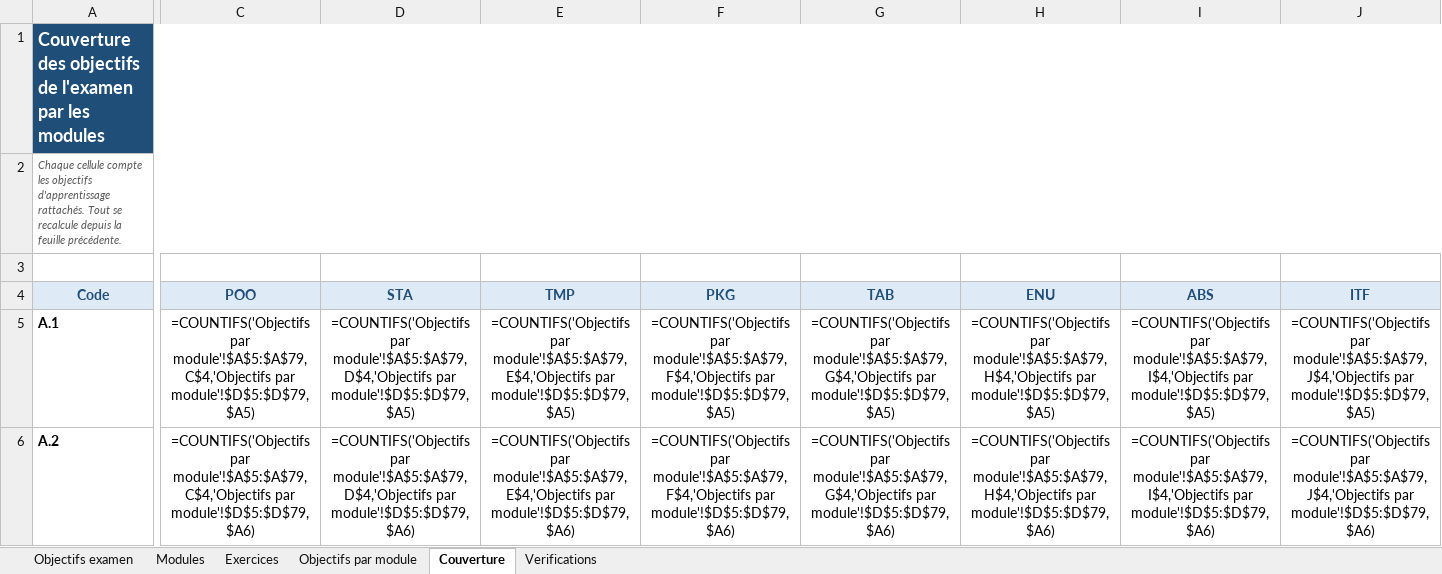
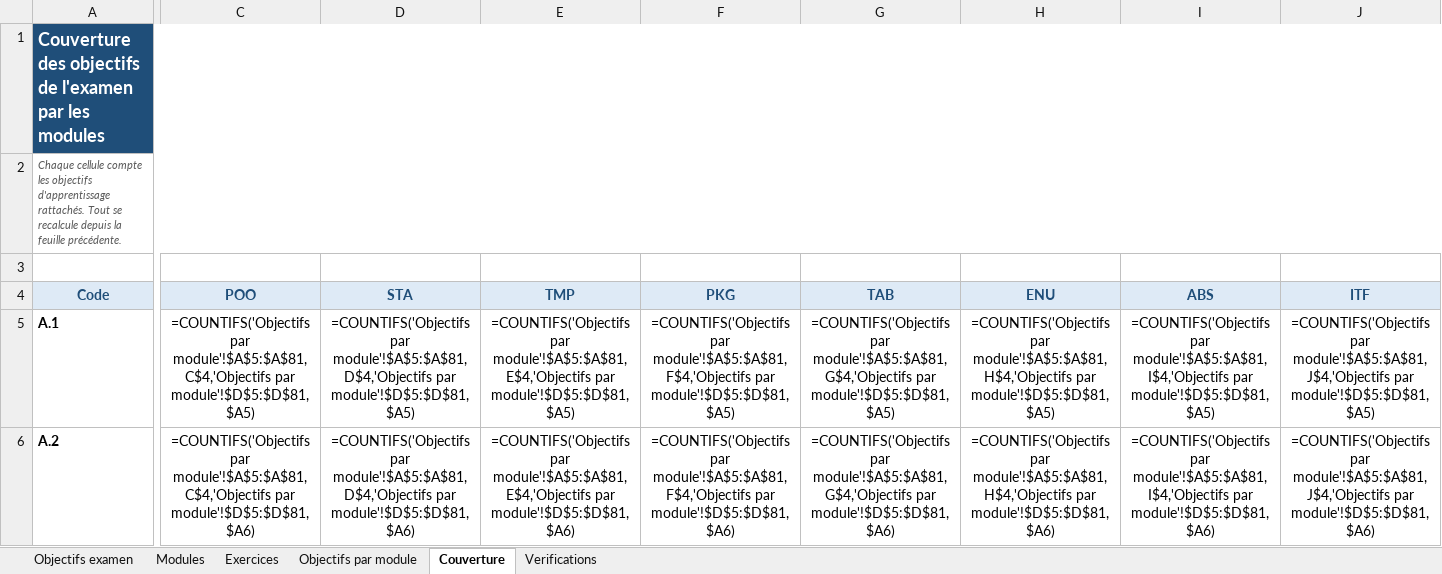
Before and after one commit to ferrantbe/ExercicesJavaClaude, an Excel workbook: _objectifs/Objectifs_et_couverture.xlsx, sheet Couverture, drawn as a sheet; only a part is shown, gaps mark what is left out; values as stored, in another font and other column widths than the file's, no borders; formulas without a stored value are shown as written; the diff covers the shown part only; the diff names each change by its address in the sheet, - before the commit and + after, or states it on an @@ line.

Commit message:
Ajout des slides, module et generateur FX2 dans le repo

```diff
--- a/_objectifs/Objectifs_et_couverture.xlsx (sheet Couverture)
+++ b/_objectifs/Objectifs_et_couverture.xlsx (sheet Couverture)
-C5 (POO): =COUNTIFS('Objectifs par module'!$A$5:$A$79,C$4,'Objectifs par module'!$D$5:$D$79,$A5)
+C5 (POO): =COUNTIFS('Objectifs par module'!$A$5:$A$81,C$4,'Objectifs par module'!$D$5:$D$81,$A5)
-D5 (STA): =COUNTIFS('Objectifs par module'!$A$5:$A$79,D$4,'Objectifs par module'!$D$5:$D$79,$A5)
+D5 (STA): =COUNTIFS('Objectifs par module'!$A$5:$A$81,D$4,'Objectifs par module'!$D$5:$D$81,$A5)
-E5 (TMP): =COUNTIFS('Objectifs par module'!$A$5:$A$79,E$4,'Objectifs par module'!$D$5:$D$79,$A5)
+E5 (TMP): =COUNTIFS('Objectifs par module'!$A$5:$A$81,E$4,'Objectifs par module'!$D$5:$D$81,$A5)
-F5 (PKG): =COUNTIFS('Objectifs par module'!$A$5:$A$79,F$4,'Objectifs par module'!$D$5:$D$79,$A5)
+F5 (PKG): =COUNTIFS('Objectifs par module'!$A$5:$A$81,F$4,'Objectifs par module'!$D$5:$D$81,$A5)
-G5 (TAB): =COUNTIFS('Objectifs par module'!$A$5:$A$79,G$4,'Objectifs par module'!$D$5:$D$79,$A5)
+G5 (TAB): =COUNTIFS('Objectifs par module'!$A$5:$A$81,G$4,'Objectifs par module'!$D$5:$D$81,$A5)
-H5 (ENU): =COUNTIFS('Objectifs par module'!$A$5:$A$79,H$4,'Objectifs par module'!$D$5:$D$79,$A5)
+H5 (ENU): =COUNTIFS('Objectifs par module'!$A$5:$A$81,H$4,'Objectifs par module'!$D$5:$D$81,$A5)
-I5 (ABS): =COUNTIFS('Objectifs par module'!$A$5:$A$79,I$4,'Objectifs par module'!$D$5:$D$79,$A5)
+I5 (ABS): =COUNTIFS('Objectifs par module'!$A$5:$A$81,I$4,'Objectifs par module'!$D$5:$D$81,$A5)
-J5 (ITF): =COUNTIFS('Objectifs par module'!$A$5:$A$79,J$4,'Objectifs par module'!$D$5:$D$79,$A5)
+J5 (ITF): =COUNTIFS('Objectifs par module'!$A$5:$A$81,J$4,'Objectifs par module'!$D$5:$D$81,$A5)
-C6 (POO): =COUNTIFS('Objectifs par module'!$A$5:$A$79,C$4,'Objectifs par module'!$D$5:$D$79,$A6)
+C6 (POO): =COUNTIFS('Objectifs par module'!$A$5:$A$81,C$4,'Objectifs par module'!$D$5:$D$81,$A6)
-D6 (STA): =COUNTIFS('Objectifs par module'!$A$5:$A$79,D$4,'Objectifs par module'!$D$5:$D$79,$A6)
+D6 (STA): =COUNTIFS('Objectifs par module'!$A$5:$A$81,D$4,'Objectifs par module'!$D$5:$D$81,$A6)
-E6 (TMP): =COUNTIFS('Objectifs par module'!$A$5:$A$79,E$4,'Objectifs par module'!$D$5:$D$79,$A6)
+E6 (TMP): =COUNTIFS('Objectifs par module'!$A$5:$A$81,E$4,'Objectifs par module'!$D$5:$D$81,$A6)
-F6 (PKG): =COUNTIFS('Objectifs par module'!$A$5:$A$79,F$4,'Objectifs par module'!$D$5:$D$79,$A6)
+F6 (PKG): =COUNTIFS('Objectifs par module'!$A$5:$A$81,F$4,'Objectifs par module'!$D$5:$D$81,$A6)
-G6 (TAB): =COUNTIFS('Objectifs par module'!$A$5:$A$79,G$4,'Objectifs par module'!$D$5:$D$79,$A6)
+G6 (TAB): =COUNTIFS('Objectifs par module'!$A$5:$A$81,G$4,'Objectifs par module'!$D$5:$D$81,$A6)
-H6 (ENU): =COUNTIFS('Objectifs par module'!$A$5:$A$79,H$4,'Objectifs par module'!$D$5:$D$79,$A6)
+H6 (ENU): =COUNTIFS('Objectifs par module'!$A$5:$A$81,H$4,'Objectifs par module'!$D$5:$D$81,$A6)
-I6 (ABS): =COUNTIFS('Objectifs par module'!$A$5:$A$79,I$4,'Objectifs par module'!$D$5:$D$79,$A6)
+I6 (ABS): =COUNTIFS('Objectifs par module'!$A$5:$A$81,I$4,'Objectifs par module'!$D$5:$D$81,$A6)
-J6 (ITF): =COUNTIFS('Objectifs par module'!$A$5:$A$79,J$4,'Objectifs par module'!$D$5:$D$79,$A6)
+J6 (ITF): =COUNTIFS('Objectifs par module'!$A$5:$A$81,J$4,'Objectifs par module'!$D$5:$D$81,$A6)
```
Also changed, not shown: 160 edited cells elsewhere in this sheet, sheet Exercices, sheet Objectifs par module, sheet Verifications, sheet Modules, 34 other files.
